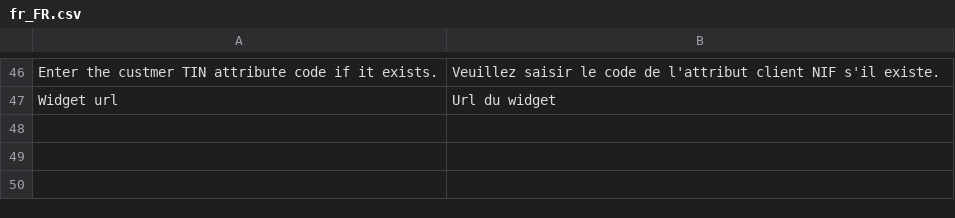
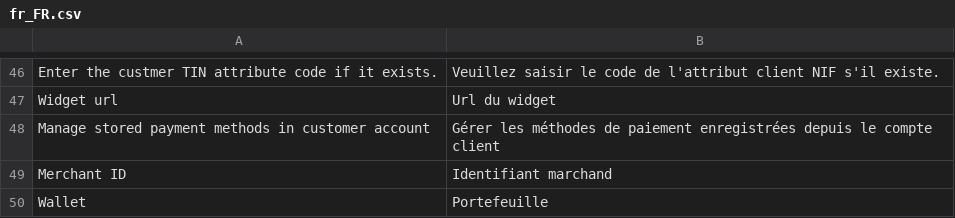
Before and after one commit to UpStreamPay/payment-plugin-magento-public, a CSV file: Core/i18n/fr_FR.csv, drawn as a sheet; only a part is shown, gaps mark what is left out; the diff names each change by its address in the sheet, - before the commit and + after, or states it on an @@ line.

Commit message:
[UP-111] Add admin config with default value.

```diff
--- a/Core/i18n/fr_FR.csv
+++ b/Core/i18n/fr_FR.csv
+row 48: Manage stored payment methods in customer account | Gérer les méthodes de paiement enregistrées depuis le compte client
+row 49: Merchant ID | Identifiant marchand
+row 50: Wallet | Portefeuille
```
Also changed, not shown: Core/i18n/en_US.csv, 3 other files.
